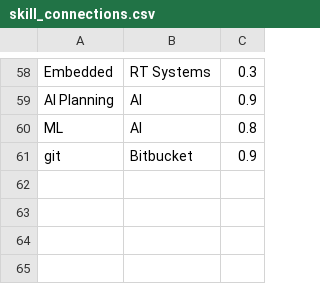
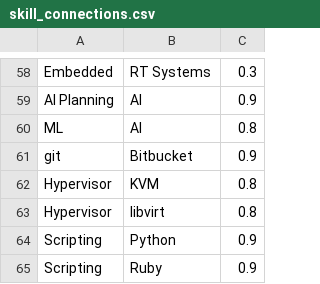
Before and after one commit to ultrablox/cv_compiler, a CSV file: database/skill_connections.csv, drawn as a sheet; only a part is shown, gaps mark what is left out; the diff names each change by its address in the sheet, - before the commit and + after, or states it on an @@ line.

```diff
--- a/database/skill_connections.csv
+++ b/database/skill_connections.csv
+row 62: Hypervisor | KVM | 0.8
+row 63: Hypervisor | libvirt | 0.8
+row 64: Scripting | Python | 0.9
+row 65: Scripting | Ruby | 0.9
```
Also changed, not shown: 15 other files.
